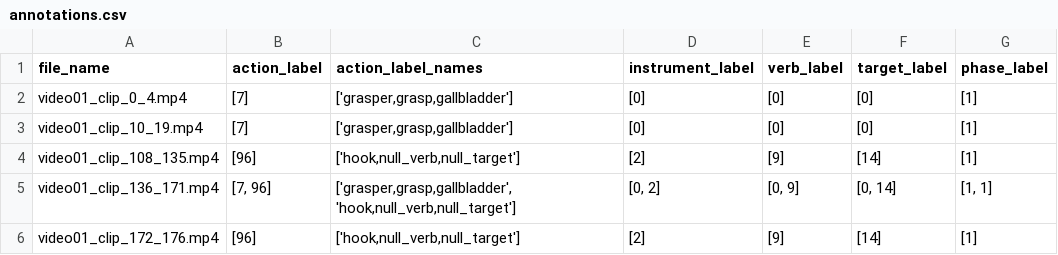
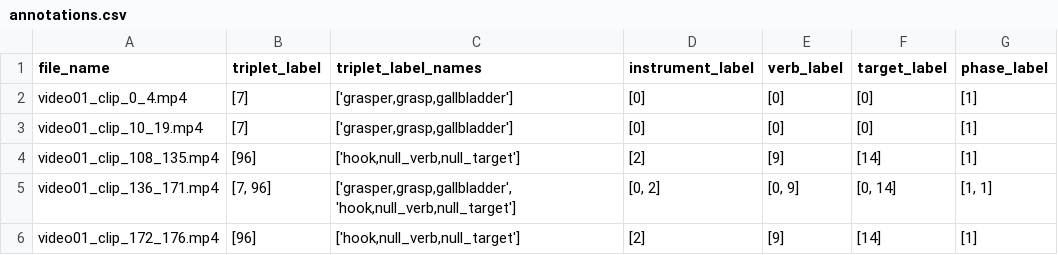
Before and after one commit to bergalii/masters_thesis, a CSV file: annotations.csv, drawn as a sheet; only a part is shown.

```diff
--- a/annotations.csv
+++ b/annotations.csv
@@ -1,2 +1,2 @@
-file_name,action_label,action_label_names,instrument_label,verb_label,target_label,phase_label
+file_name,triplet_label,triplet_label_names,instrument_label,verb_label,target_label,phase_label
 video01_clip_0_4.mp4,[7],"['grasper,grasp,gallbladder']",[0],[0],[0],[1]
```
Also changed, not shown: 7 other files.
